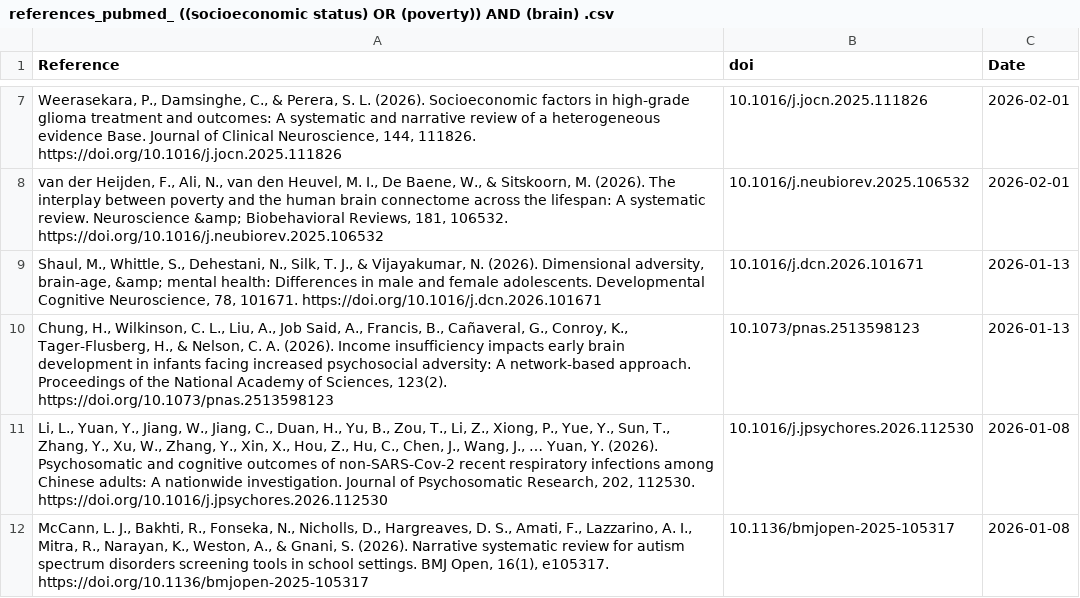
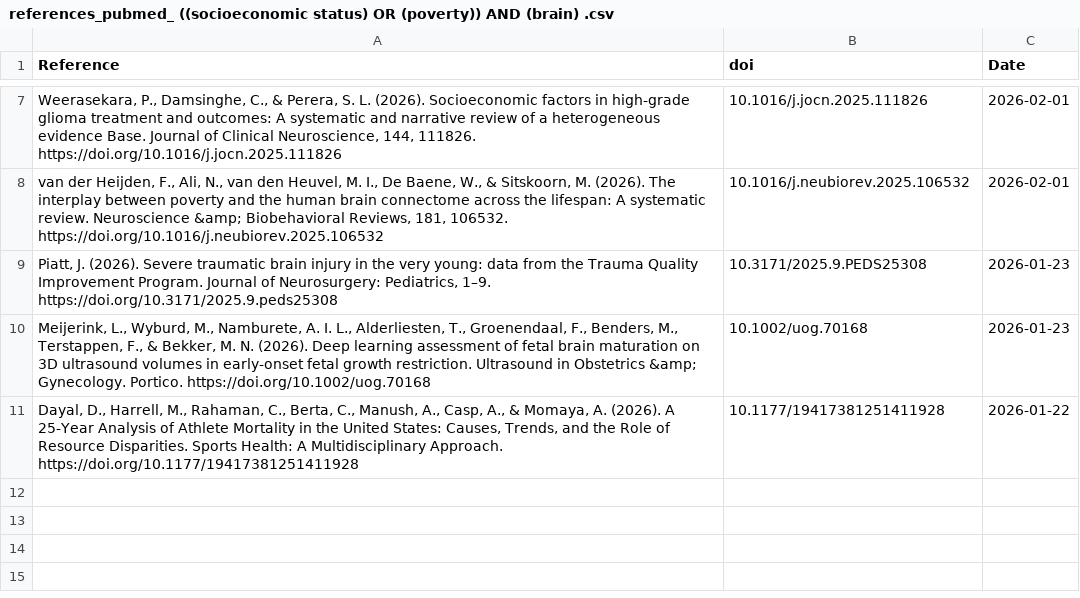
Before and after one commit to FedeGiovannetti/SESNeuroscienceRefs, a CSV file: SESneuroscienceRefs/Data/references_pubmed_ ((socioeconomic status) OR (poverty)) AND (brain) .csv, drawn as a sheet; only a part is shown, gaps mark what is left out; removed rows and columns are numbered as before the commit, all else as after; the diff names each change by its address in the sheet, - before the commit and + after, or states it on an @@ line.

```diff
--- a/SESneuroscienceRefs/Data/references_pubmed_ ((socioeconomic status) OR (poverty)) AND (brain) .csv
+++ b/SESneuroscienceRefs/Data/references_pubmed_ ((socioeconomic status) OR (poverty)) AND (brain) .csv
-row 9: Shaul, M., Whittle, S., Dehestani, N., Silk, T. J., & Vijayakumar, N. (2026). Dimensional adversity, brain-age, &amp; mental health: Differences in male and female adolescents. Developmental Cognitive Neuroscience, 78, 101671. https://doi.org/10.1016/j.dcn.2026.101671 | 10.1016/j.dcn.2026.101671 | 2026-01-13
-row 10: Chung, H., Wilkinson, C. L., Liu, A., Job Said, A., Francis, B., Cañaveral, G., Conroy, K., Tager-Flusberg, H., & Nelson, C. A. (2026). Income insufficiency impacts early brain development in infants facing increased psychosocial adversity: A network-based approach. Proceedings of the National Academy of Sciences, 123(2). https://doi.org/10.1073/pnas.2513598123 | 10.1073/pnas.2513598123 | 2026-01-13
-row 11: Li, L., Yuan, Y., Jiang, W., Jiang, C., Duan, H., Yu, B., Zou, T., Li, Z., Xiong, P., Yue, Y., Sun, T., Zhang, Y., Xu, W., Zhang, Y., Xin, X., Hou, Z., Hu, C., Chen, J., Wang, J., … Yuan, Y. (2026). Psychosomatic and cognitive outcomes of non-SARS-Cov-2 recent respiratory infections among Chinese adults: A nationwide investigation. Journal of Psychosomatic Research, 202, 112530. https://doi.org/10.1016/j.jpsychores.2026.112530 | 10.1016/j.jpsychores.2026.112530 | 2026-01-08
-row 12: McCann, L. J., Bakhti, R., Fonseka, N., Nicholls, D., Hargreaves, D. S., Amati, F., Lazzarino, A. I., Mitra, R., Narayan, K., Weston, A., & Gnani, S. (2026). Narrative systematic review for autism spectrum disorders screening tools in school settings. BMJ Open, 16(1), e105317. https://doi.org/10.1136/bmjopen-2025-105317 | 10.1136/bmjopen-2025-105317 | 2026-01-08
+row 9: Piatt, J. (2026). Severe traumatic brain injury in the very young: data from the Trauma Quality Improvement Program. Journal of Neurosurgery: Pediatrics, 1–9. https://doi.org/10.3171/2025.9.peds25308 | 10.3171/2025.9.PEDS25308 | 2026-01-23
+row 10: Meijerink, L., Wyburd, M., Namburete, A. I. L., Alderliesten, T., Groenendaal, F., Benders, M., Terstappen, F., & Bekker, M. N. (2026). Deep learning assessment of fetal brain maturation on 3D ultrasound volumes in early‐onset fetal growth restriction. Ultrasound in Obstetrics &amp; Gynecology. Portico. https://doi.org/10.1002/uog.70168 | 10.1002/uog.70168 | 2026-01-23
+row 11: Dayal, D., Harrell, M., Rahaman, C., Berta, C., Manush, A., Casp, A., & Momaya, A. (2026). A 25-Year Analysis of Athlete Mortality in the United States: Causes, Trends, and the Role of Resource Disparities. Sports Health: A Multidisciplinary Approach. https://doi.org/10.1177/19417381251411928 | 10.1177/19417381251411928 | 2026-01-22
```
Also changed, not shown: SESneuroscienceRefs/Data/references_pubmed_ ((socioeconomic status) OR (poverty)) AND (neuroscience) .csv.
